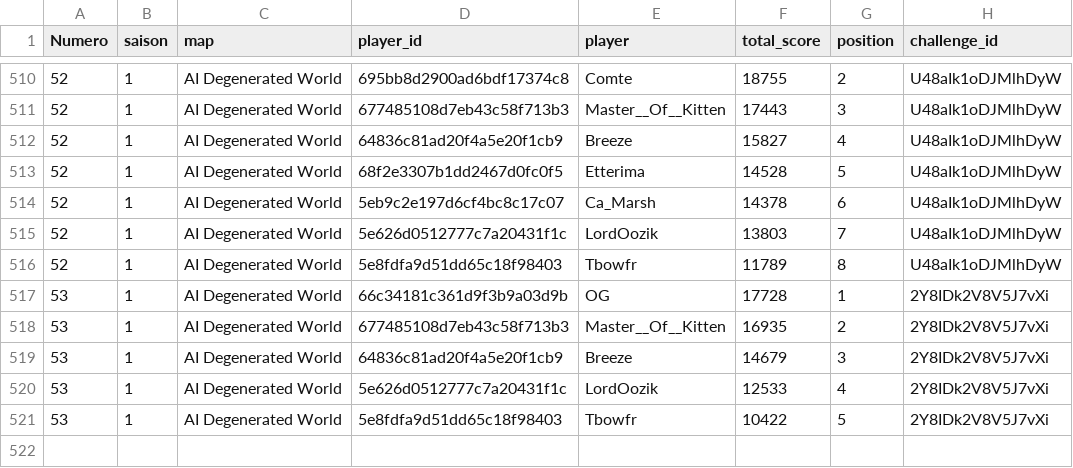
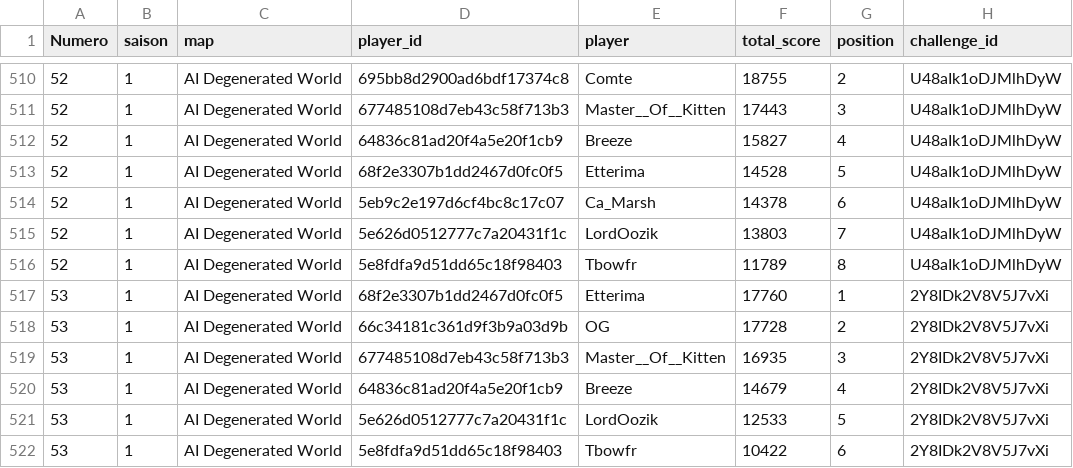
Before and after one commit to ComteUnderscoreL/geostats, a TSV file: data/totals.tsv, drawn as a sheet; only a part is shown, gaps mark what is left out.

```diff
--- a/data/totals.tsv
+++ b/data/totals.tsv
@@ -516,6 +516,7 @@ Numero	saison	map	player_id	player	total_score	position	challenge_id
 52	1	AI Degenerated World	5e8fdfa9d51dd65c18f98403	Tbowfr	11789	8	U48aIk1oDJMlhDyW
-53	1	AI Degenerated World	66c34181c361d9f3b9a03d9b	OG	17728	1	2Y8IDk2V8V5J7vXi
-53	1	AI Degenerated World	677485108d7eb43c58f713b3	Master__Of__Kitten	16935	2	2Y8IDk2V8V5J7vXi
-53	1	AI Degenerated World	64836c81ad20f4a5e20f1cb9	Breeze	14679	3	2Y8IDk2V8V5J7vXi
-53	1	AI Degenerated World	5e626d0512777c7a20431f1c	LordOozik	12533	4	2Y8IDk2V8V5J7vXi
-53	1	AI Degenerated World	5e8fdfa9d51dd65c18f98403	Tbowfr	10422	5	2Y8IDk2V8V5J7vXi
+53	1	AI Degenerated World	68f2e3307b1dd2467d0fc0f5	Etterima	17760	1	2Y8IDk2V8V5J7vXi
+53	1	AI Degenerated World	66c34181c361d9f3b9a03d9b	OG	17728	2	2Y8IDk2V8V5J7vXi
+53	1	AI Degenerated World	677485108d7eb43c58f713b3	Master__Of__Kitten	16935	3	2Y8IDk2V8V5J7vXi
+53	1	AI Degenerated World	64836c81ad20f4a5e20f1cb9	Breeze	14679	4	2Y8IDk2V8V5J7vXi
+53	1	AI Degenerated World	5e626d0512777c7a20431f1c	LordOozik	12533	5	2Y8IDk2V8V5J7vXi
+53	1	AI Degenerated World	5e8fdfa9d51dd65c18f98403	Tbowfr	10422	6	2Y8IDk2V8V5J7vXi
```
Also changed, not shown: data/rounds.tsv.
